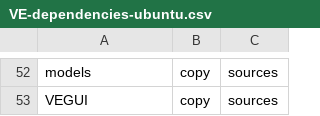
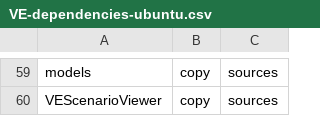
Before and after one commit to jrawbits/VE-Installer, a CSV file: dependencies/VE-dependencies-ubuntu.csv, drawn as a sheet; only a part is shown, gaps mark what is left out; the diff covers the shown part only.

```diff
--- a/dependencies/VE-dependencies-ubuntu.csv
+++ b/dependencies/VE-dependencies-ubuntu.csv
@@ -52,2 +59,2 @@
 "models","copy","sources"
-"VEGUI","copy","sources"
+"VEScenarioViewer","copy","sources"
```
Also changed, not shown: 17 added rows, 10 removed rows, 24 moved rows and 2 edited cells elsewhere in this file, dependencies/VE-dependencies(RSG-add_scenario).csv, 10 other files.
